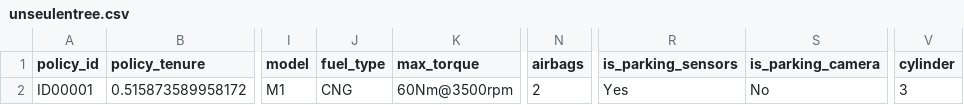
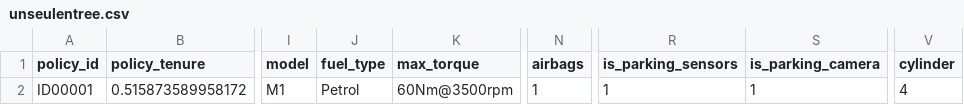
Before and after one commit to 4TWIN7-TechTitans/PI_2023_4TWIN7_TechTitans, a CSV file: back/scripts/unseulentree.csv, drawn as a sheet; only a part is shown, gaps mark what is left out; the diff names each change by its address in the sheet, - before the commit and + after, or states it on an @@ line.

```diff
--- a/back/scripts/unseulentree.csv
+++ b/back/scripts/unseulentree.csv
-J2 (fuel_type): CNG
+J2 (fuel_type): Petrol
-N2 (airbags): 2
+N2 (airbags): 1
-R2 (is_parking_sensors): Yes
+R2 (is_parking_sensors): 1
-S2 (is_parking_camera): No
+S2 (is_parking_camera): 1
-V2 (cylinder): 3
+V2 (cylinder): 4
```
Also changed, not shown: back/scripts/m/check2.csv, 1 other file.
